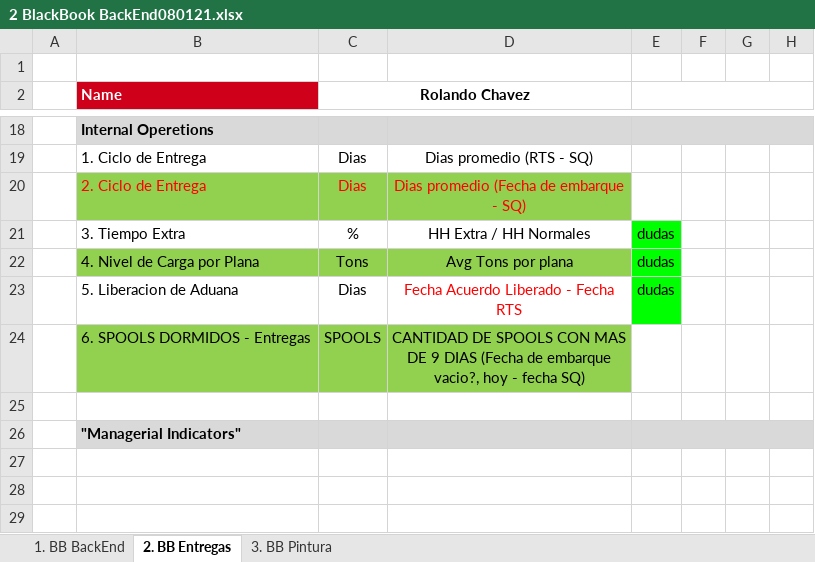
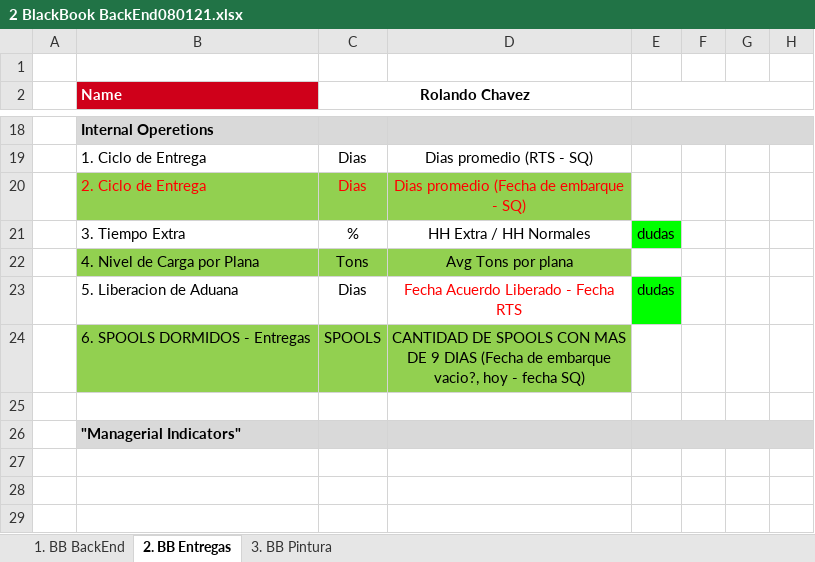
Before and after one commit to Baltasky/BlackBook_KPI, an Excel workbook: 1. BlackBook Operaciones/2 BlackBook BackEnd080121/2 BlackBook BackEnd080121.xlsx, sheet 2. BB Entregas, drawn as a sheet; only a part is shown, gaps mark what is left out; values as stored, in another font and other column widths than the file's, no borders; the diff names each change by its address in the sheet, - before the commit and + after, or states it on an @@ line.

```diff
--- a/1. BlackBook Operaciones/2 BlackBook BackEnd080121/2 BlackBook BackEnd080121.xlsx (sheet 2. BB Entregas)
+++ b/1. BlackBook Operaciones/2 BlackBook BackEnd080121/2 BlackBook BackEnd080121.xlsx (sheet 2. BB Entregas)
-E22: dudas
+E22: (empty)
-E22 fill: #00FF00
+E22 fill: none
```
Also changed, not shown: sheet 1. BB BackEnd, 10 other files.
